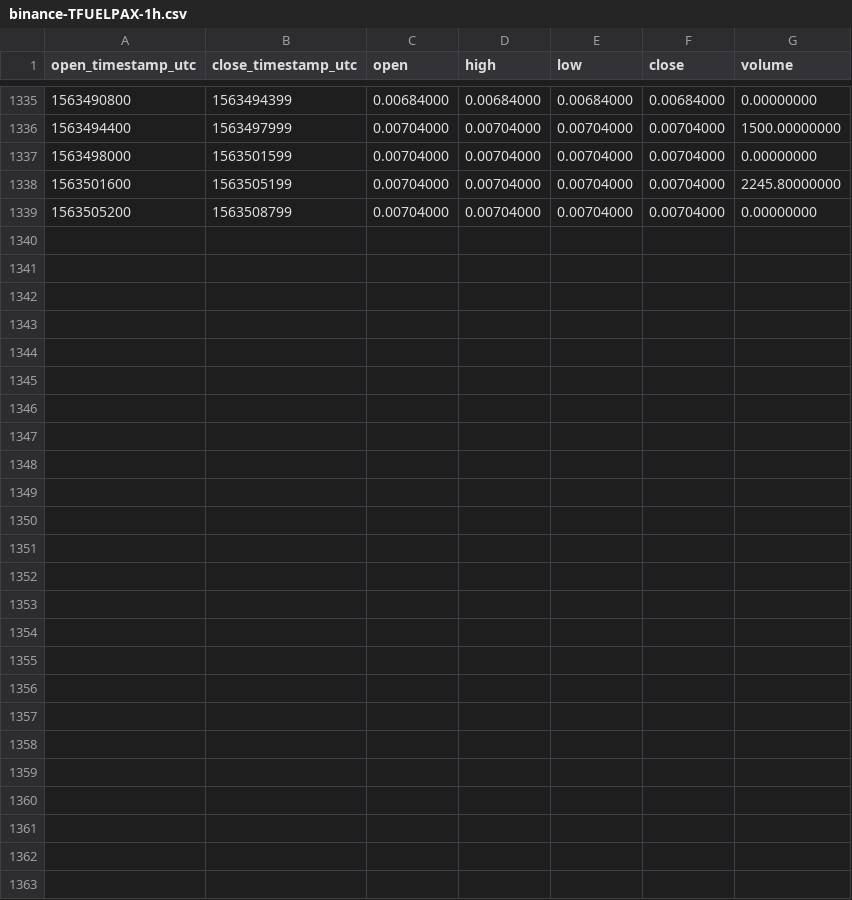
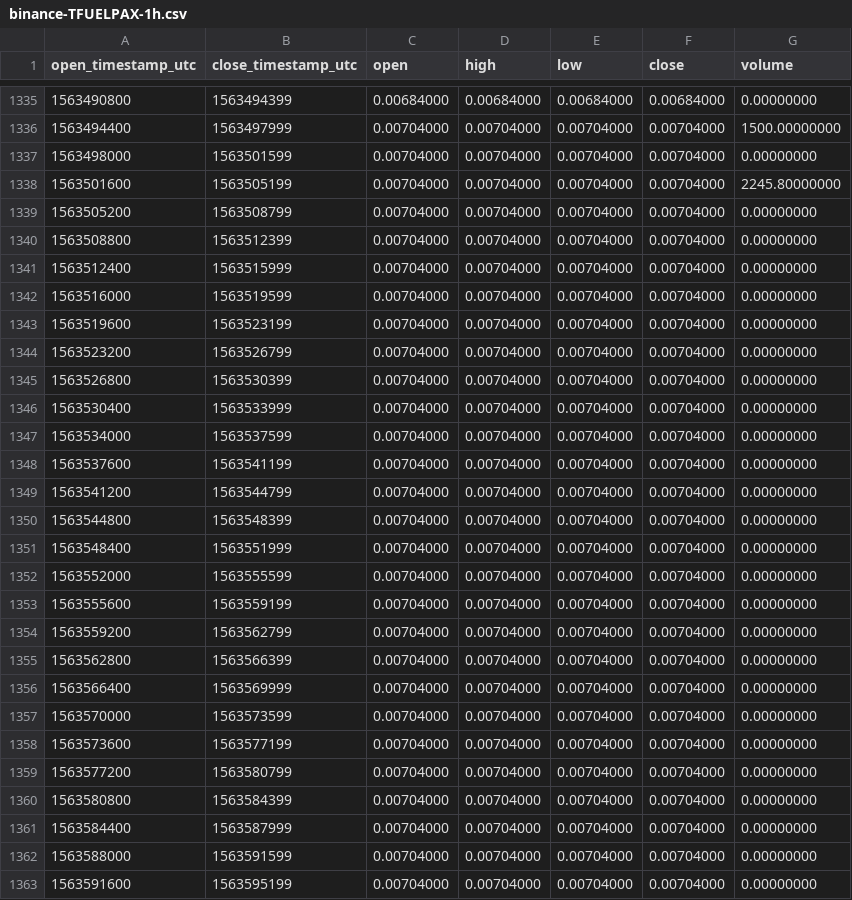
Before and after one commit to cryptobigbro/binance-TFUELPAX, a CSV file: binance-TFUELPAX-1h.csv, drawn as a sheet; only a part is shown, gaps mark what is left out; the diff names each change by its address in the sheet, - before the commit and + after, or states it on an @@ line.

Commit message:
Update OHLCV data.

```diff
--- a/binance-TFUELPAX-1h.csv
+++ b/binance-TFUELPAX-1h.csv
+row 1340: 1563508800 | 1563512399 | 0.00704000 | 0.00704000 | 0.00704000 | 0.00704000 | 0.00000000
+row 1341: 1563512400 | 1563515999 | 0.00704000 | 0.00704000 | 0.00704000 | 0.00704000 | 0.00000000
+row 1342: 1563516000 | 1563519599 | 0.00704000 | 0.00704000 | 0.00704000 | 0.00704000 | 0.00000000
+row 1343: 1563519600 | 1563523199 | 0.00704000 | 0.00704000 | 0.00704000 | 0.00704000 | 0.00000000
+row 1344: 1563523200 | 1563526799 | 0.00704000 | 0.00704000 | 0.00704000 | 0.00704000 | 0.00000000
+row 1345: 1563526800 | 1563530399 | 0.00704000 | 0.00704000 | 0.00704000 | 0.00704000 | 0.00000000
+row 1346: 1563530400 | 1563533999 | 0.00704000 | 0.00704000 | 0.00704000 | 0.00704000 | 0.00000000
+row 1347: 1563534000 | 1563537599 | 0.00704000 | 0.00704000 | 0.00704000 | 0.00704000 | 0.00000000
+row 1348: 1563537600 | 1563541199 | 0.00704000 | 0.00704000 | 0.00704000 | 0.00704000 | 0.00000000
+row 1349: 1563541200 | 1563544799 | 0.00704000 | 0.00704000 | 0.00704000 | 0.00704000 | 0.00000000
+row 1350: 1563544800 | 1563548399 | 0.00704000 | 0.00704000 | 0.00704000 | 0.00704000 | 0.00000000
+row 1351: 1563548400 | 1563551999 | 0.00704000 | 0.00704000 | 0.00704000 | 0.00704000 | 0.00000000
+row 1352: 1563552000 | 1563555599 | 0.00704000 | 0.00704000 | 0.00704000 | 0.00704000 | 0.00000000
+row 1353: 1563555600 | 1563559199 | 0.00704000 | 0.00704000 | 0.00704000 | 0.00704000 | 0.00000000
+row 1354: 1563559200 | 1563562799 | 0.00704000 | 0.00704000 | 0.00704000 | 0.00704000 | 0.00000000
+row 1355: 1563562800 | 1563566399 | 0.00704000 | 0.00704000 | 0.00704000 | 0.00704000 | 0.00000000
+row 1356: 1563566400 | 1563569999 | 0.00704000 | 0.00704000 | 0.00704000 | 0.00704000 | 0.00000000
+row 1357: 1563570000 | 1563573599 | 0.00704000 | 0.00704000 | 0.00704000 | 0.00704000 | 0.00000000
+row 1358: 1563573600 | 1563577199 | 0.00704000 | 0.00704000 | 0.00704000 | 0.00704000 | 0.00000000
+row 1359: 1563577200 | 1563580799 | 0.00704000 | 0.00704000 | 0.00704000 | 0.00704000 | 0.00000000
+row 1360: 1563580800 | 1563584399 | 0.00704000 | 0.00704000 | 0.00704000 | 0.00704000 | 0.00000000
+row 1361: 1563584400 | 1563587999 | 0.00704000 | 0.00704000 | 0.00704000 | 0.00704000 | 0.00000000
+row 1362: 1563588000 | 1563591599 | 0.00704000 | 0.00704000 | 0.00704000 | 0.00704000 | 0.00000000
+row 1363: 1563591600 | 1563595199 | 0.00704000 | 0.00704000 | 0.00704000 | 0.00704000 | 0.00000000
```
Also changed, not shown: binance-TFUELPAX-1d.csv.
